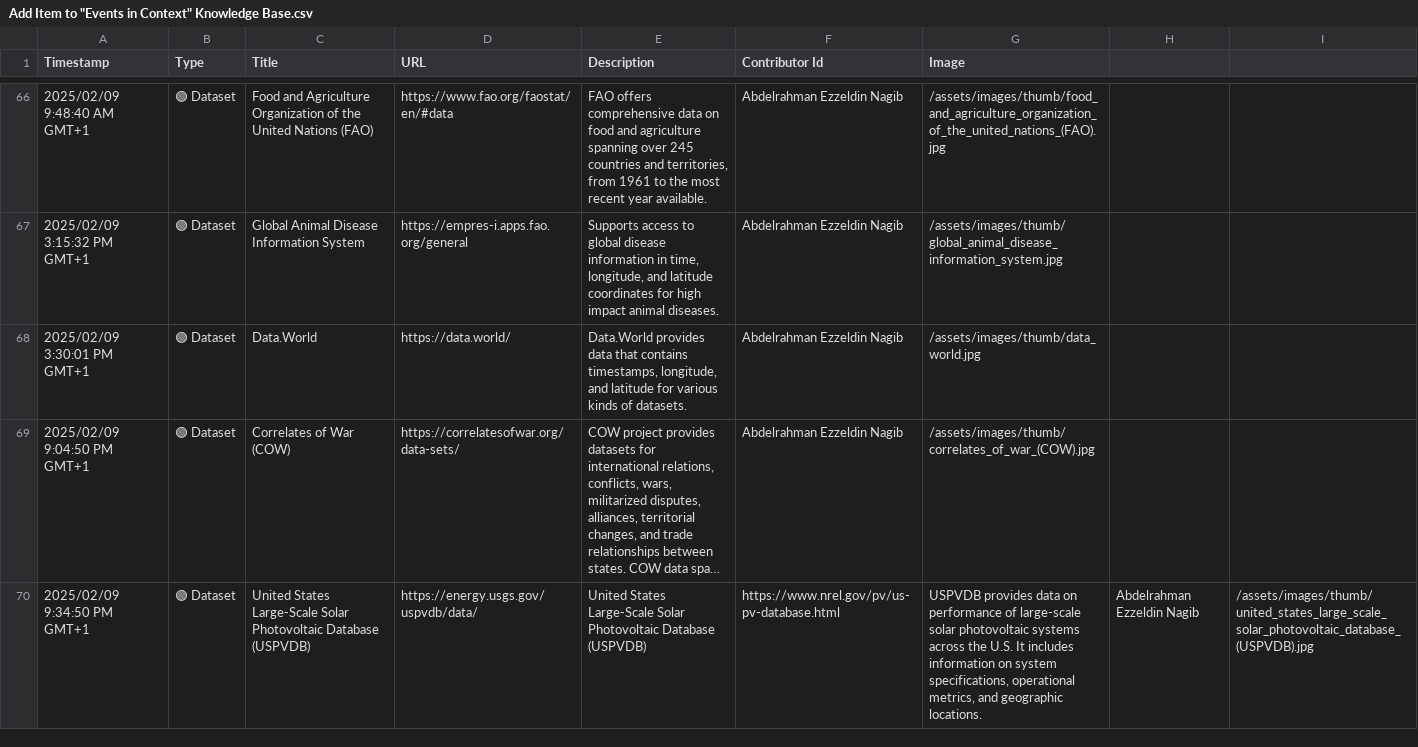
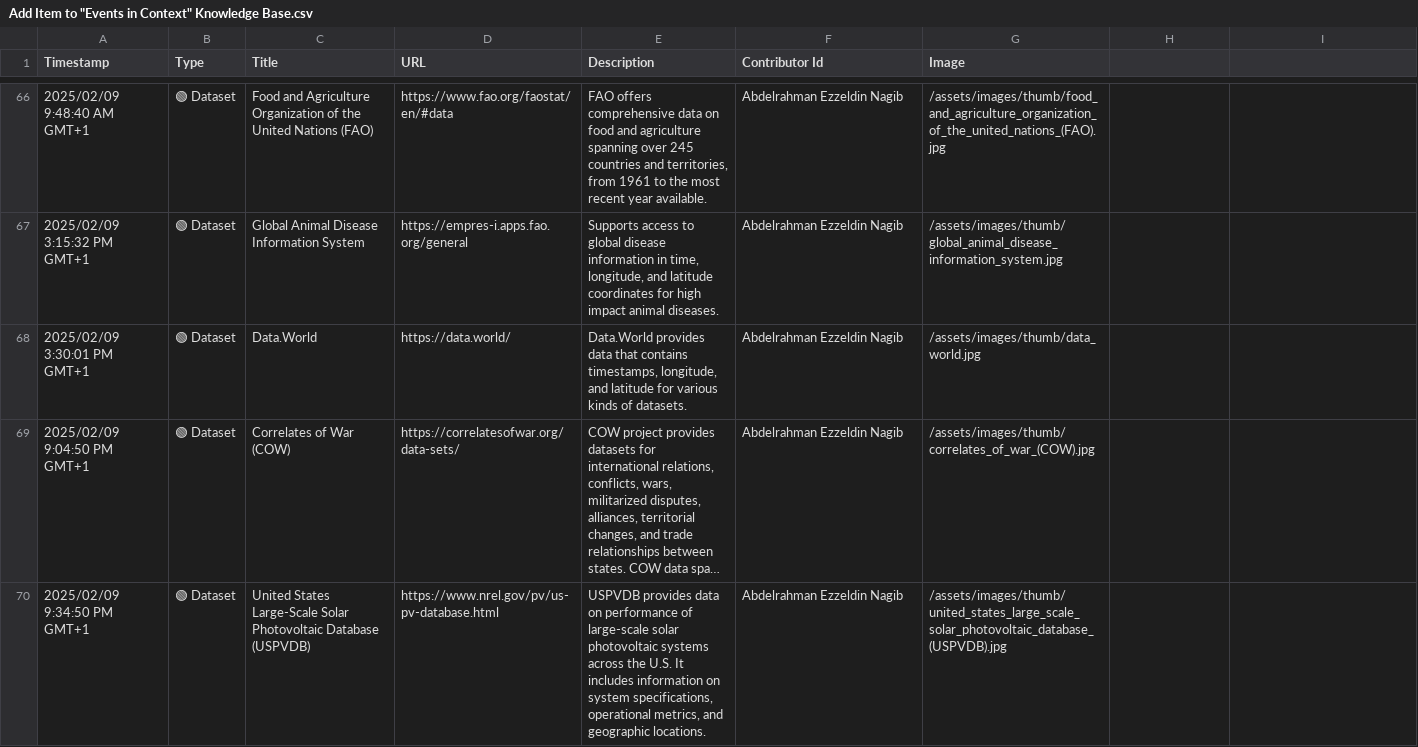
Before and after one commit to events2025/events2025.github.io, a CSV file: data/Add Item to "Events in Context" Knowledge Base.csv, drawn as a sheet; only a part is shown, gaps mark what is left out; long unchanged cells end in …; the diff names each change by its address in the sheet, - before the commit and + after, or states it on an @@ line.

Commit message:
Update Add Item to "Events in Context" Knowledge Base.csv

```diff
--- a/data/Add Item to "Events in Context" Knowledge Base.csv
+++ b/data/Add Item to "Events in Context" Knowledge Base.csv
-D70 (URL): https://energy.usgs.gov/uspvdb/data/
+D70 (URL): https://www.nrel.gov/pv/us-pv-database.html
-E70 (Description): United States Large-Scale Solar Photovoltaic Database (USPVDB)
+E70 (Description): USPVDB provides data on performance of large-scale solar photovoltaic systems across the U.S. It includes information on system specifications, operational metrics, and geographic locations.
-F70 (Contributor Id): https://www.nrel.gov/pv/us-pv-database.html
+F70 (Contributor Id): Abdelrahman Ezzeldin Nagib
-G70 (Image): USPVDB provides data on performance of large-scale solar photovoltaic systems across the U.S. It includes information on system specifications, operational metrics, and geographic locations.
+G70 (Image): /assets/images/thumb/united_states_large_scale_solar_photovoltaic_database_(USPVDB).jpg
-H70: Abdelrahman Ezzeldin Nagib
+H70: (empty)
-I70: /assets/images/thumb/united_states_large_scale_solar_photovoltaic_database_(USPVDB).jpg
+I70: (empty)
```
